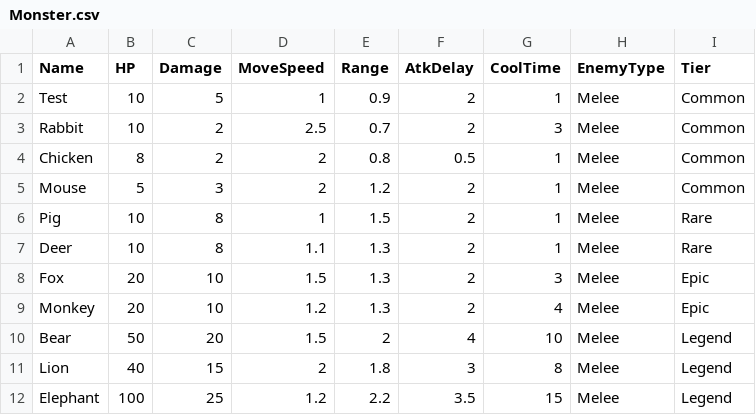
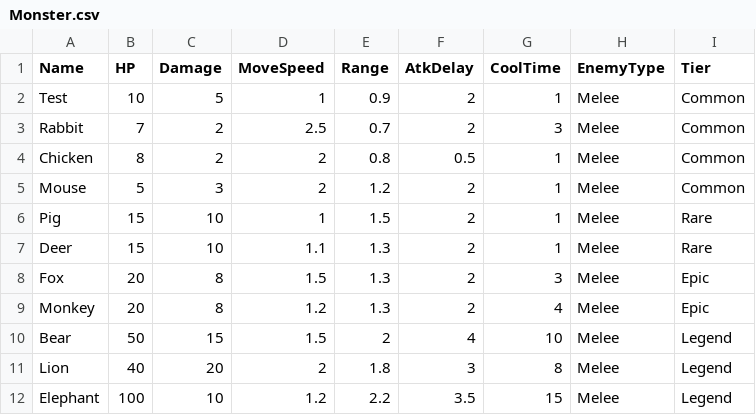
Before and after one commit to HongDaHyun/ProjectAI, a CSV file: ProjectAI/Assets/Scripts/CSV/Monster.csv, drawn as a sheet.

```diff
--- a/ProjectAI/Assets/Scripts/CSV/Monster.csv
+++ b/ProjectAI/Assets/Scripts/CSV/Monster.csv
@@ -2,11 +2,11 @@ Name,HP,Damage,MoveSpeed,Range,AtkDelay,CoolTime,EnemyType,Tier
 Test,10,5,1,0.9,2,1,Melee,Common
-Rabbit,10,2,2.5,0.7,2,3,Melee,Common
+Rabbit,7,2,2.5,0.7,2,3,Melee,Common
 Chicken,8,2,2,0.8,0.5,1,Melee,Common
 Mouse,5,3,2,1.2,2,1,Melee,Common
-Pig,10,8,1,1.5,2,1,Melee,Rare
-Deer,10,8,1.1,1.3,2,1,Melee,Rare
-Fox,20,10,1.5,1.3,2,3,Melee,Epic
-Monkey,20,10,1.2,1.3,2,4,Melee,Epic
-Bear,50,20,1.5,2,4,10,Melee,Legend
-Lion,40,15,2,1.8,3,8,Melee,Legend
-Elephant,100,25,1.2,2.2,3.5,15,Melee,Legend
+Pig,15,10,1,1.5,2,1,Melee,Rare
+Deer,15,10,1.1,1.3,2,1,Melee,Rare
+Fox,20,8,1.5,1.3,2,3,Melee,Epic
+Monkey,20,8,1.2,1.3,2,4,Melee,Epic
+Bear,50,15,1.5,2,4,10,Melee,Legend
+Lion,40,20,2,1.8,3,8,Melee,Legend
+Elephant,100,10,1.2,2.2,3.5,15,Melee,Legend
```
Also changed, not shown: 1 other file.
